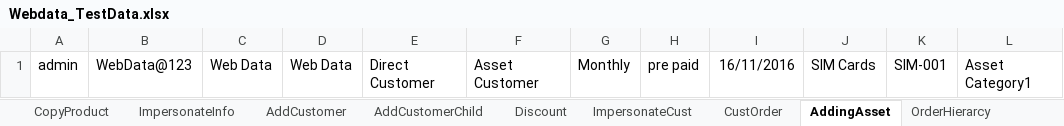
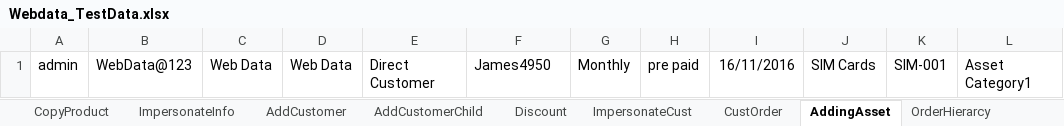
Before and after one commit to indianashu/WDAutomation, an Excel workbook: Webdata_TestData.xlsx, sheet AddingAsset, drawn as a sheet; only a part is shown; values as stored, in another font and other column widths than the file's, no borders; the diff names each change by its address in the sheet, - before the commit and + after, or states it on an @@ line.

Commit message:
Added the chnages for the OrderHierarchy Test

```diff
--- a/Webdata_TestData.xlsx (sheet AddingAsset)
+++ b/Webdata_TestData.xlsx (sheet AddingAsset)
-F1: Asset Customer
+F1: James4950
```
Also changed, not shown: 6 other files.
